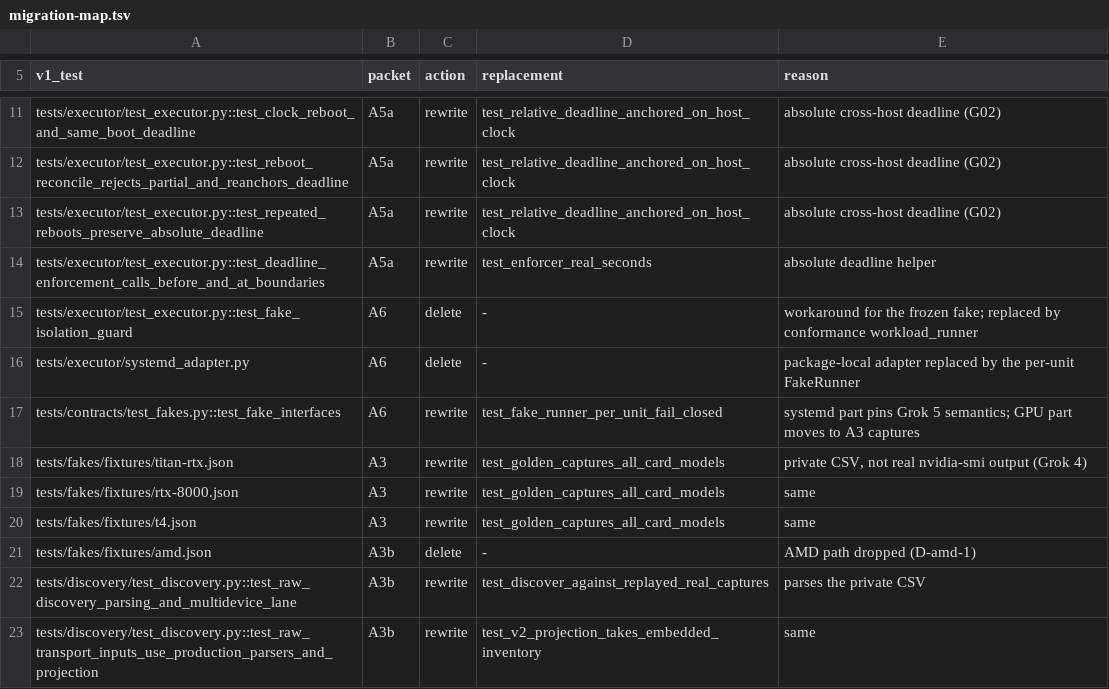
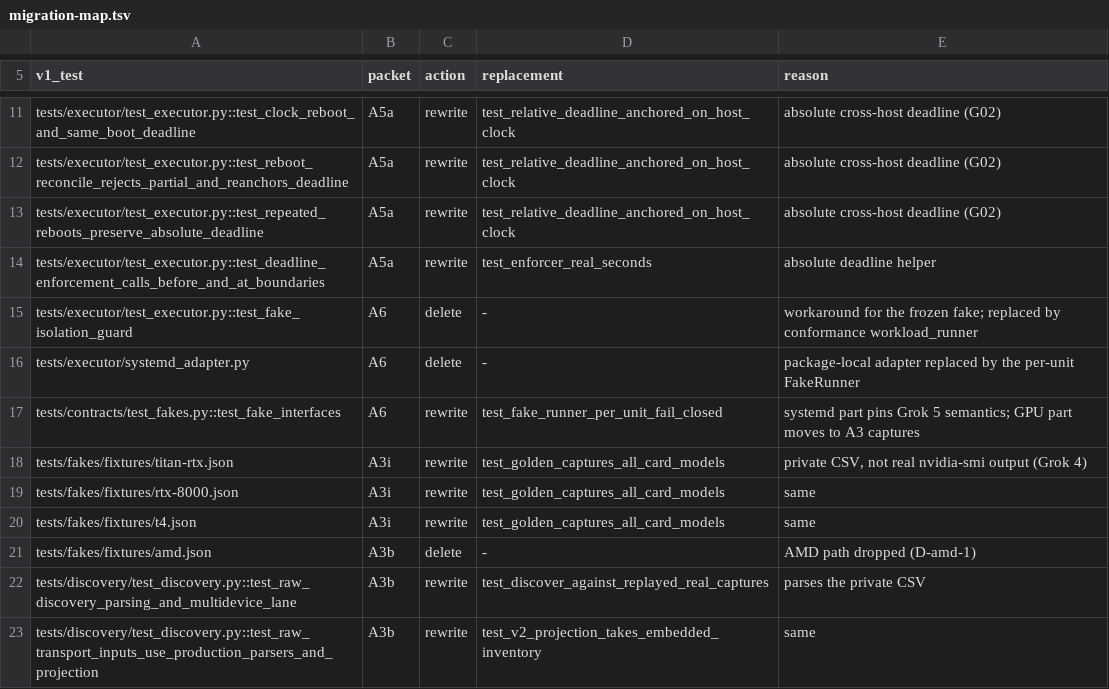
Before and after one commit to JohnnyHBomb/lab-flightctl, a TSV file: docs/v2/migration-map.tsv, drawn as a sheet; only a part is shown, gaps mark what is left out.

```diff
--- a/docs/v2/migration-map.tsv
+++ b/docs/v2/migration-map.tsv
@@ -17,5 +17,5 @@ tests/executor/systemd_adapter.py	A6	delete	-	package-local adapter replaced by
 tests/contracts/test_fakes.py::test_fake_interfaces	A6	rewrite	test_fake_runner_per_unit_fail_closed	systemd part pins Grok 5 semantics; GPU part moves to A3 captures
-tests/fakes/fixtures/titan-rtx.json	A3	rewrite	test_golden_captures_all_card_models	private CSV, not real nvidia-smi output (Grok 4)
-tests/fakes/fixtures/rtx-8000.json	A3	rewrite	test_golden_captures_all_card_models	same
-tests/fakes/fixtures/t4.json	A3	rewrite	test_golden_captures_all_card_models	same
+tests/fakes/fixtures/titan-rtx.json	A3i	rewrite	test_golden_captures_all_card_models	private CSV, not real nvidia-smi output (Grok 4)
+tests/fakes/fixtures/rtx-8000.json	A3i	rewrite	test_golden_captures_all_card_models	same
+tests/fakes/fixtures/t4.json	A3i	rewrite	test_golden_captures_all_card_models	same
 tests/fakes/fixtures/amd.json	A3b	delete	-	AMD path dropped (D-amd-1)
```
Also changed, not shown: docs/v2/CONFORMANCE.tsv, 9 other files.
